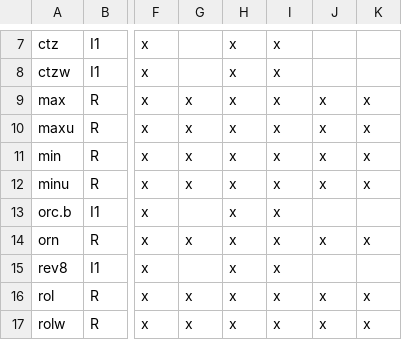
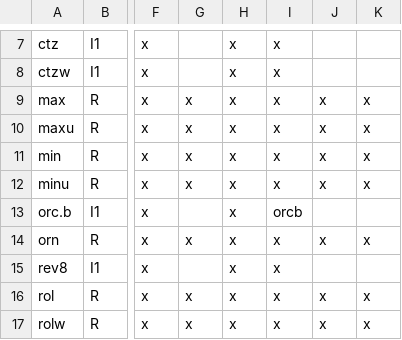
Before and after one commit to openhwgroup/cvw-arch-verif, a CSV file: testplans/Zbb.csv, drawn as a sheet; only a part is shown, gaps mark what is left out; the diff names each change by its address in the sheet, - before the commit and + after, or states it on an @@ line.

```diff
--- a/testplans/Zbb.csv
+++ b/testplans/Zbb.csv
-I13: x
+I13: orcb
```
Also changed, not shown: 1 other file.
